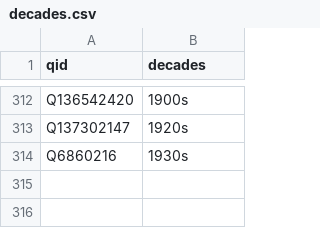
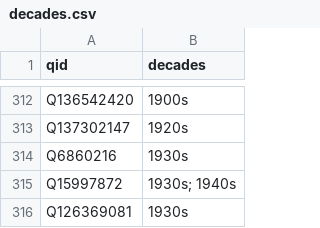
Before and after one commit to yalelibrary/constellations-data, a CSV file: wikidata-lists/decades.csv, drawn as a sheet; only a part is shown, gaps mark what is left out.

Commit message:
Update decades.csv
Added 2 new students to list.

```diff
--- a/wikidata-lists/decades.csv
+++ b/wikidata-lists/decades.csv
@@ -314 +314,3 @@ Q137302147,1920s
 Q6860216,1930s
+Q15997872,1930s; 1940s
+Q126369081,1930s
```
